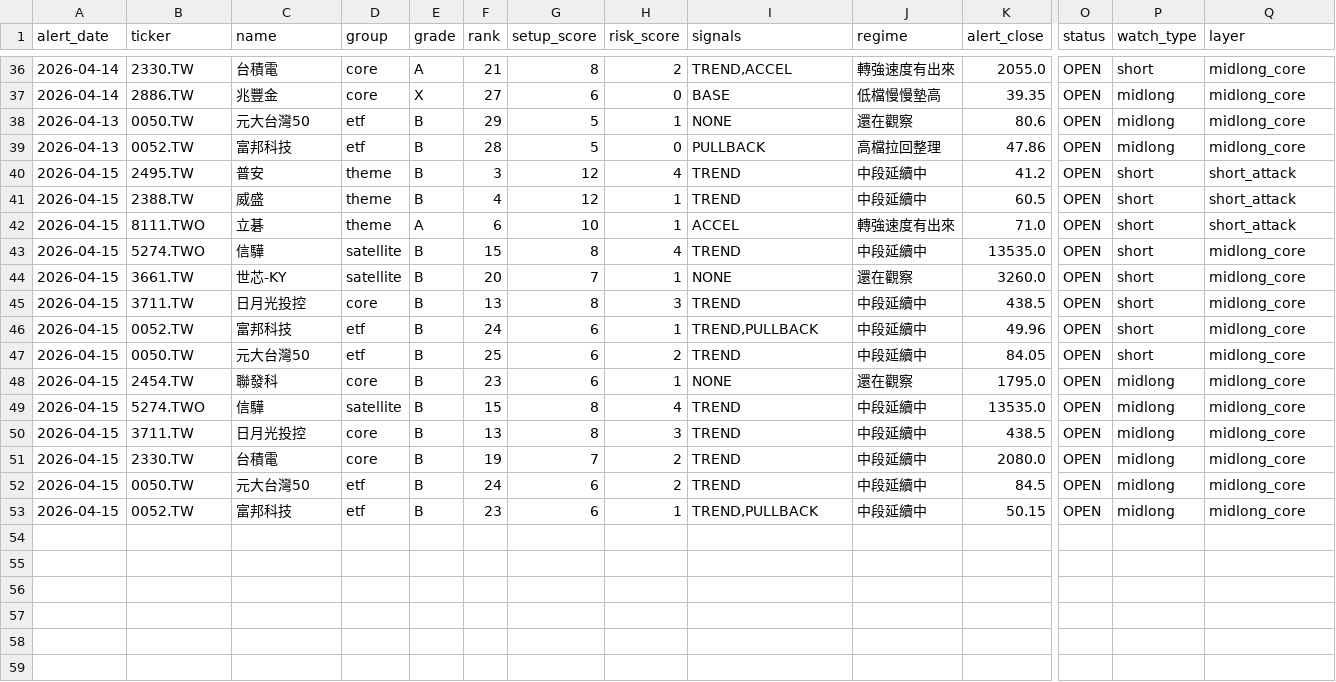
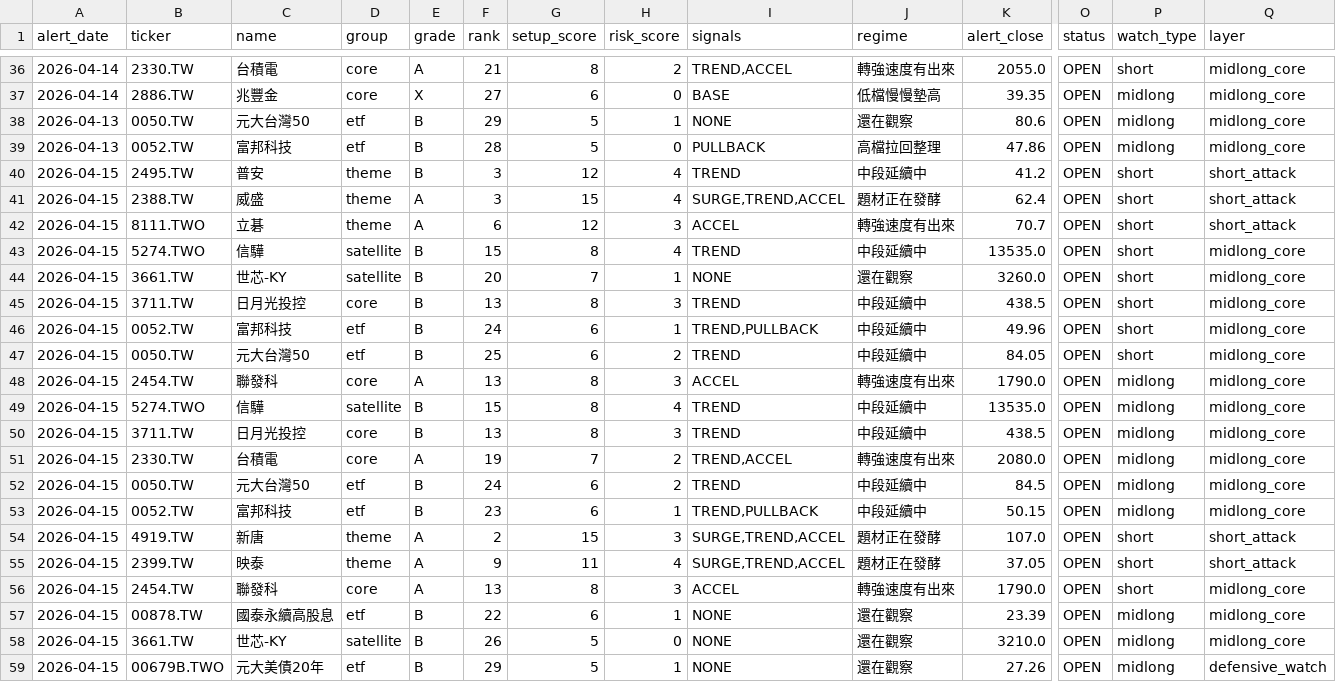
Before and after one commit to tokuzfunpi/stock-watch, a CSV file: theme_watchlist_daily/alert_tracking.csv, drawn as a sheet; only a part is shown, gaps mark what is left out; rows hold the shown columns only; the diff names each change by its address in the sheet, - before the commit and + after, or states it on an @@ line.

```diff
--- a/theme_watchlist_daily/alert_tracking.csv
+++ b/theme_watchlist_daily/alert_tracking.csv
-E41 (grade): B
+E41 (grade): A
-F41 (rank): 4
+F41 (rank): 3
-G41 (setup_score): 12
+G41 (setup_score): 15
-H41 (risk_score): 1
+H41 (risk_score): 4
-I41 (signals): TREND
+I41 (signals): SURGE,TREND,ACCEL
-J41 (regime): 中段延續中
+J41 (regime): 題材正在發酵
-K41 (alert_close): 60.5
+K41 (alert_close): 62.4
-G42 (setup_score): 10
+G42 (setup_score): 12
-H42 (risk_score): 1
+H42 (risk_score): 3
-K42 (alert_close): 71.0
+K42 (alert_close): 70.7
-E48 (grade): B
+E48 (grade): A
-F48 (rank): 23
+F48 (rank): 13
-G48 (setup_score): 6
+G48 (setup_score): 8
-H48 (risk_score): 1
+H48 (risk_score): 3
-I48 (signals): NONE
+I48 (signals): ACCEL
-J48 (regime): 還在觀察
+J48 (regime): 轉強速度有出來
-K48 (alert_close): 1795.0
+K48 (alert_close): 1790.0
-E51 (grade): B
+E51 (grade): A
-I51 (signals): TREND
+I51 (signals): TREND,ACCEL
-J51 (regime): 中段延續中
+J51 (regime): 轉強速度有出來
+row 54: 2026-04-15 | 4919.TW | 新唐 | theme | A | 2 | 15 | 3 | SURGE,TREND,ACCEL | 題材正在發酵 | 107.0 | OPEN | short | short_attack
+row 55: 2026-04-15 | 2399.TW | 映泰 | theme | A | 9 | 11 | 4 | SURGE,TREND,ACCEL | 題材正在發酵 | 37.05 | OPEN | short | short_attack
+row 56: 2026-04-15 | 2454.TW | 聯發科 | core | A | 13 | 8 | 3 | ACCEL | 轉強速度有出來 | 1790.0 | OPEN | short | midlong_core
+row 57: 2026-04-15 | 00878.TW | 國泰永續高股息 | etf | B | 22 | 6 | 1 | NONE | 還在觀察 | 23.39 | OPEN | midlong | midlong_core
+row 58: 2026-04-15 | 3661.TW | 世芯-KY | satellite | B | 26 | 5 | 0 | NONE | 還在觀察 | 3210.0 | OPEN | midlong | midlong_core
+row 59: 2026-04-15 | 00679B.TWO | 元大美債20年 | etf | B | 29 | 5 | 1 | NONE | 還在觀察 | 27.26 | OPEN | midlong | defensive_watch
```
Also changed, not shown: theme_watchlist_daily/backtest_events_attack.csv, theme_watchlist_daily/logs/2399_TW.csv, 49 other files.
